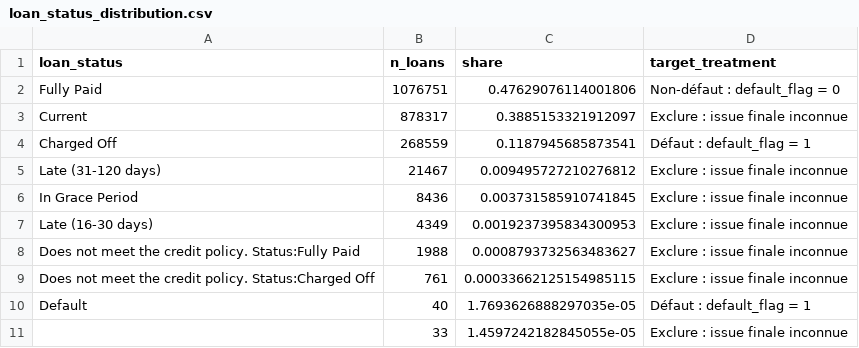
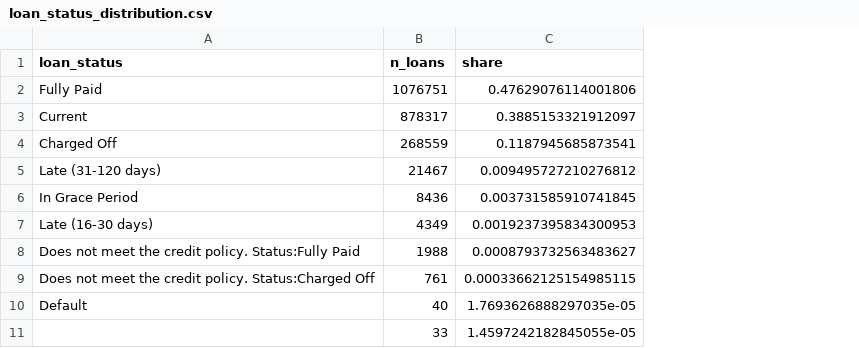
Before and after one commit to Kwame-K/credit-risk-scoring, a CSV file: outputs/tables/loan_status_distribution.csv, drawn as a sheet; the diff names each change by its address in the sheet, - before the commit and + after, or states it on an @@ line.

```diff
--- a/outputs/tables/loan_status_distribution.csv
+++ b/outputs/tables/loan_status_distribution.csv
-column D (target_treatment), rows 2-11: Non-défaut : default_flag = 0 | Exclure : issue finale inconnue | Défaut : default_flag = 1 | Exclure : issue finale inconnue | Exclure : issue finale inconnue | Exclure : issue finale inconnue | Exclure : issue finale inconnue | Exclure : issue finale inconnue | Défaut : default_flag = 1 | Exclure : issue finale inconnue
```
Also changed, not shown: 13 other files.
